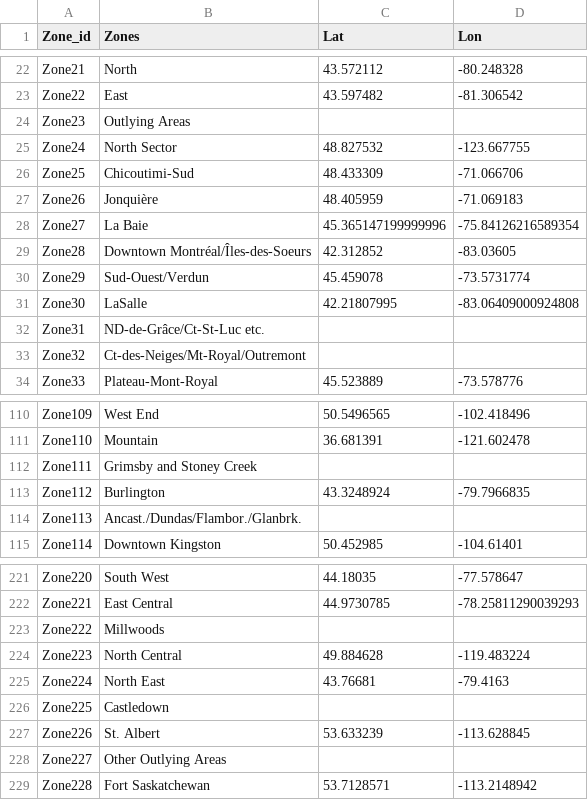
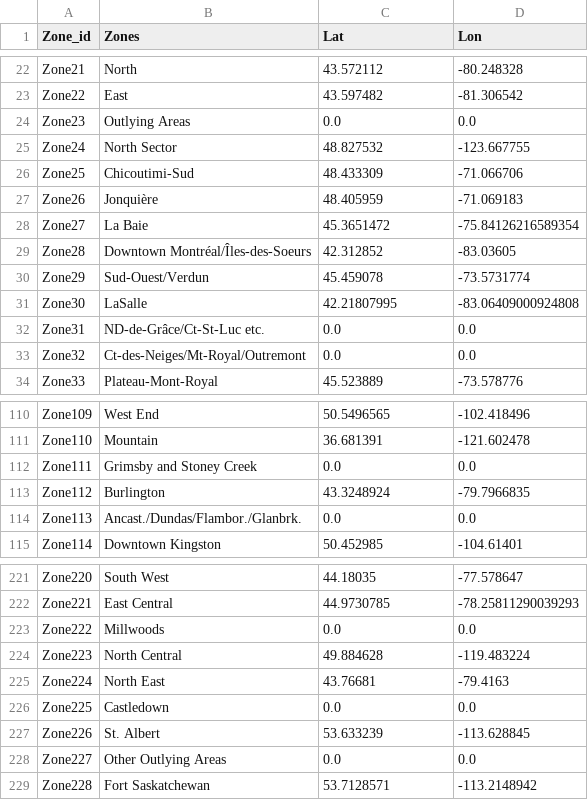
Before and after one commit to joshi-swetam/Interactive-Visualizations_Canadian_Rental_market, a CSV file: Data/Zones_latlon.csv, drawn as a sheet; only a part is shown, gaps mark what is left out; the diff covers the shown part only.

```diff
--- a/Data/Zones_latlon.csv
+++ b/Data/Zones_latlon.csv
@@ -23,3 +23,3 @@ Zone21,North,43.572112,-80.248328
 Zone22,East,43.597482,-81.306542
-Zone23,Outlying Areas,,
+Zone23,Outlying Areas,0.0,0.0
 Zone24,North Sector,48.827532,-123.667755
@@ -27,3 +27,3 @@ Zone25,Chicoutimi-Sud,48.433309,-71.066706
 Zone26,Jonquière,48.405959,-71.069183
-Zone27,La Baie,45.365147199999996,-75.84126216589354
+Zone27,La Baie,45.3651472,-75.84126216589354
 Zone28,Downtown Montréal/Îles-des-Soeurs,42.312852,-83.03605
@@ -31,4 +31,4 @@ Zone29,Sud-Ouest/Verdun,45.459078,-73.5731774
 Zone30,LaSalle,42.21807995,-83.06409000924808
-Zone31,ND-de-Grâce/Ct-St-Luc etc.,,
-Zone32,Ct-des-Neiges/Mt-Royal/Outremont,,
+Zone31,ND-de-Grâce/Ct-St-Luc etc.,0.0,0.0
+Zone32,Ct-des-Neiges/Mt-Royal/Outremont,0.0,0.0
 Zone33,Plateau-Mont-Royal,45.523889,-73.578776
@@ -111,5 +111,5 @@ Zone109,West End,50.5496565,-102.418496
 Zone110,Mountain,36.681391,-121.602478
-Zone111,Grimsby and Stoney Creek,,
+Zone111,Grimsby and Stoney Creek,0.0,0.0
 Zone112,Burlington,43.3248924,-79.7966835
-Zone113,Ancast./Dundas/Flambor./Glanbrk.,,
+Zone113,Ancast./Dundas/Flambor./Glanbrk.,0.0,0.0
 Zone114,Downtown Kingston,50.452985,-104.61401
@@ -222,8 +222,8 @@ Zone220,South West,44.18035,-77.578647
 Zone221,East Central,44.9730785,-78.25811290039293
-Zone222,Millwoods,,
+Zone222,Millwoods,0.0,0.0
 Zone223,North Central,49.884628,-119.483224
 Zone224,North East,43.76681,-79.4163
-Zone225,Castledown,,
+Zone225,Castledown,0.0,0.0
 Zone226,St. Albert,53.633239,-113.628845
-Zone227,Other Outlying Areas,,
+Zone227,Other Outlying Areas,0.0,0.0
 Zone228,Fort Saskatchewan,53.7128571,-113.2148942
```
Also changed, not shown: 22 edited cells elsewhere in this file, Postgresql files/Zones_latlon.csv, 1 other file.
